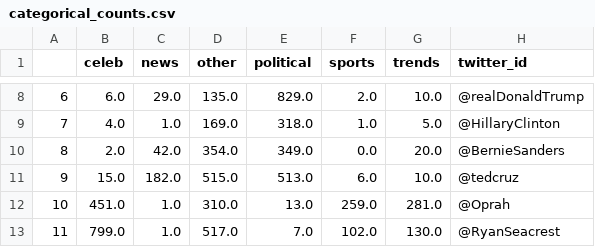
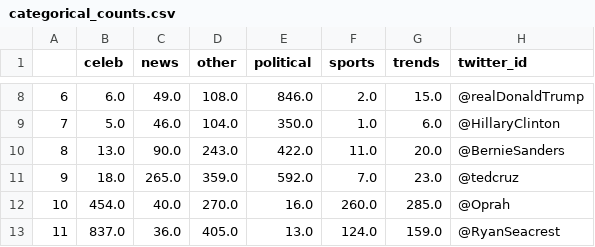
Before and after one commit to abigailshchur/Celebrity-Twitter-Analysis, a CSV file: categorical_counts.csv, drawn as a sheet; only a part is shown, gaps mark what is left out; the diff covers the shown part only.

```diff
--- a/categorical_counts.csv
+++ b/categorical_counts.csv
@@ -8,6 +8,6 @@
-6,6.0,29.0,135.0,829.0,2.0,10.0,@realDonaldTrump
-7,4.0,1.0,169.0,318.0,1.0,5.0,@HillaryClinton
-8,2.0,42.0,354.0,349.0,0.0,20.0,@BernieSanders
-9,15.0,182.0,515.0,513.0,6.0,10.0,@tedcruz
-10,451.0,1.0,310.0,13.0,259.0,281.0,@Oprah
-11,799.0,1.0,517.0,7.0,102.0,130.0,@RyanSeacrest
+6,6.0,49.0,108.0,846.0,2.0,15.0,@realDonaldTrump
+7,5.0,46.0,104.0,350.0,1.0,6.0,@HillaryClinton
+8,13.0,90.0,243.0,422.0,11.0,20.0,@BernieSanders
+9,18.0,265.0,359.0,592.0,7.0,23.0,@tedcruz
+10,454.0,40.0,270.0,16.0,260.0,285.0,@Oprah
+11,837.0,36.0,405.0,13.0,124.0,159.0,@RyanSeacrest
```
Also changed, not shown: 70 edited cells elsewhere in this file, 1 other file.
